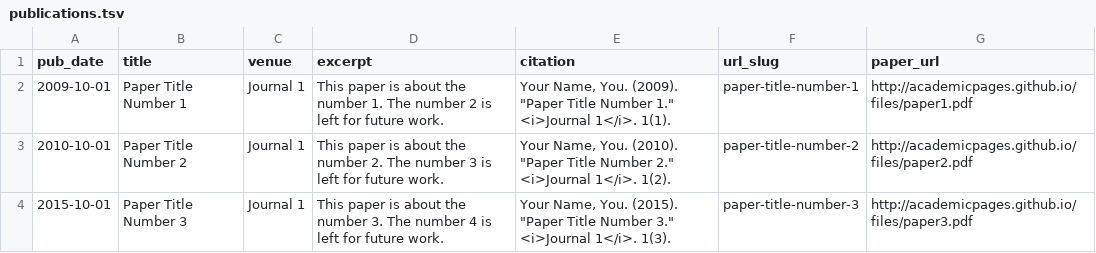
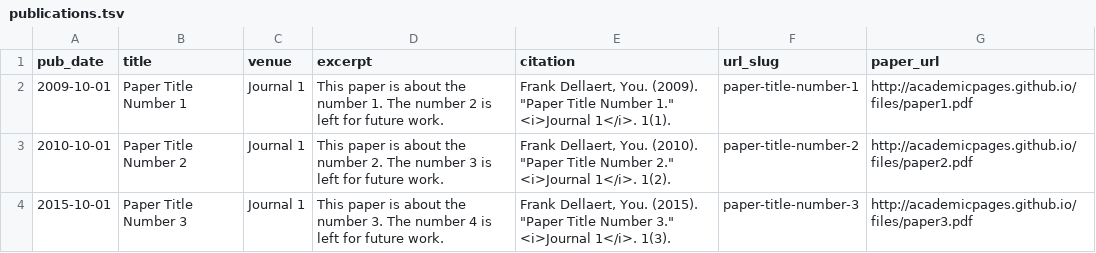
Before and after one commit to dellaert/dellaert.github.io, a TSV file: markdown_generator/publications.tsv, drawn as a sheet.

```diff
--- a/markdown_generator/publications.tsv
+++ b/markdown_generator/publications.tsv
@@ -1,4 +1,4 @@
 pub_date	title	venue	excerpt	citation	url_slug	paper_url
-2009-10-01	Paper Title Number 1	Journal 1	This paper is about the number 1. The number 2 is left for future work.	Your Name, You. (2009). "Paper Title Number 1." <i>Journal 1</i>. 1(1).	paper-title-number-1	http://academicpages.github.io/files/paper1.pdf
-2010-10-01	Paper Title Number 2	Journal 1	This paper is about the number 2. The number 3 is left for future work.	Your Name, You. (2010). "Paper Title Number 2." <i>Journal 1</i>. 1(2).	paper-title-number-2	http://academicpages.github.io/files/paper2.pdf
-2015-10-01	Paper Title Number 3	Journal 1	This paper is about the number 3. The number 4 is left for future work.	Your Name, You. (2015). "Paper Title Number 3." <i>Journal 1</i>. 1(3).	paper-title-number-3	http://academicpages.github.io/files/paper3.pdf
+2009-10-01	Paper Title Number 1	Journal 1	This paper is about the number 1. The number 2 is left for future work.	Frank Dellaert, You. (2009). "Paper Title Number 1." <i>Journal 1</i>. 1(1).	paper-title-number-1	http://academicpages.github.io/files/paper1.pdf
+2010-10-01	Paper Title Number 2	Journal 1	This paper is about the number 2. The number 3 is left for future work.	Frank Dellaert, You. (2010). "Paper Title Number 2." <i>Journal 1</i>. 1(2).	paper-title-number-2	http://academicpages.github.io/files/paper2.pdf
+2015-10-01	Paper Title Number 3	Journal 1	This paper is about the number 3. The number 4 is left for future work.	Frank Dellaert, You. (2015). "Paper Title Number 3." <i>Journal 1</i>. 1(3).	paper-title-number-3	http://academicpages.github.io/files/paper3.pdf
```
Also changed, not shown: 15 other files.
